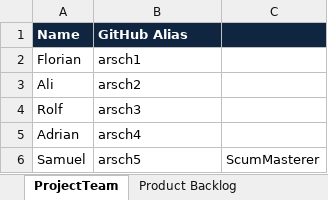
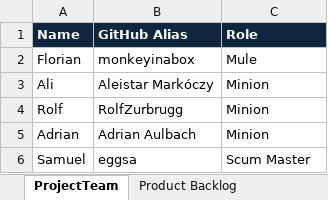
Before and after one commit to AdrianAulbach/CS1, an Excel workbook: doc/CS1/task10/scrum_v02.xlsx, sheet ProjectTeam, drawn as a sheet; values as stored, in another font and other column widths than the file's, no borders; the diff names each change by its address in the sheet, - before the commit and + after, or states it on an @@ line.

```diff
--- a/doc/CS1/task10/scrum_v02.xlsx (sheet ProjectTeam)
+++ b/doc/CS1/task10/scrum_v02.xlsx (sheet ProjectTeam)
-C1: (empty)
+C1: Role
-B2 (GitHub Alias): arsch1
+B2 (GitHub Alias): monkeyinabox
-C2 (Role): (empty)
+C2 (Role): Mule
-B3 (GitHub Alias): arsch2
+B3 (GitHub Alias): Aleistar Markóczy
-C3:C5 (Role): (empty)
+C3:C5 (Role): Minion
-B4 (GitHub Alias): arsch3
+B4 (GitHub Alias): RolfZurbrugg
-B5 (GitHub Alias): arsch4
+B5 (GitHub Alias): Adrian Aulbach
-B6 (GitHub Alias): arsch5
+B6 (GitHub Alias): eggsa
-C6 (Role): ScumMasterer
+C6 (Role): Scum Master
```
Also changed, not shown: sheet Sprint Backlog.
